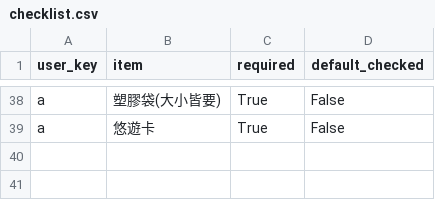
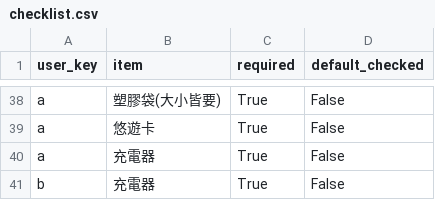
Before and after one commit to BuyOneGetOne-Free/Osaka, a CSV file: data/checklist.csv, drawn as a sheet; only a part is shown, gaps mark what is left out.

Commit message:
modified:   data/checklist.csv

```diff
--- a/data/checklist.csv
+++ b/data/checklist.csv
@@ -39 +39,3 @@ a,塑膠袋(大小皆要),True,False
 a,悠遊卡,True,False
+a,充電器,True,False
+b,充電器,True,False
```
